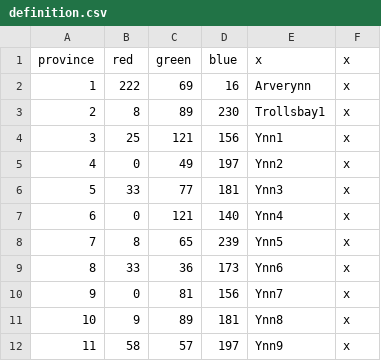
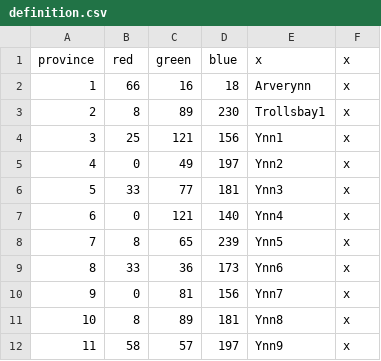
Before and after one commit to trashb0at/Crusader-Ynns, a CSV file: map/definition.csv, drawn as a sheet.

```diff
--- a/map/definition.csv
+++ b/map/definition.csv
@@ -1,3 +1,3 @@
 province;red;green;blue;x;x
-1;222;69;16;Arverynn;x
+1;66;16;18;Arverynn;x
 2;8;89;230;Trollsbay1;x
@@ -10,3 +10,3 @@ province;red;green;blue;x;x
 9;0;81;156;Ynn7;x
-10;9;89;181;Ynn8;x
+10;8;89;181;Ynn8;x
 11;58;57;197;Ynn9;x
```
Also changed, not shown: 4 other files.
